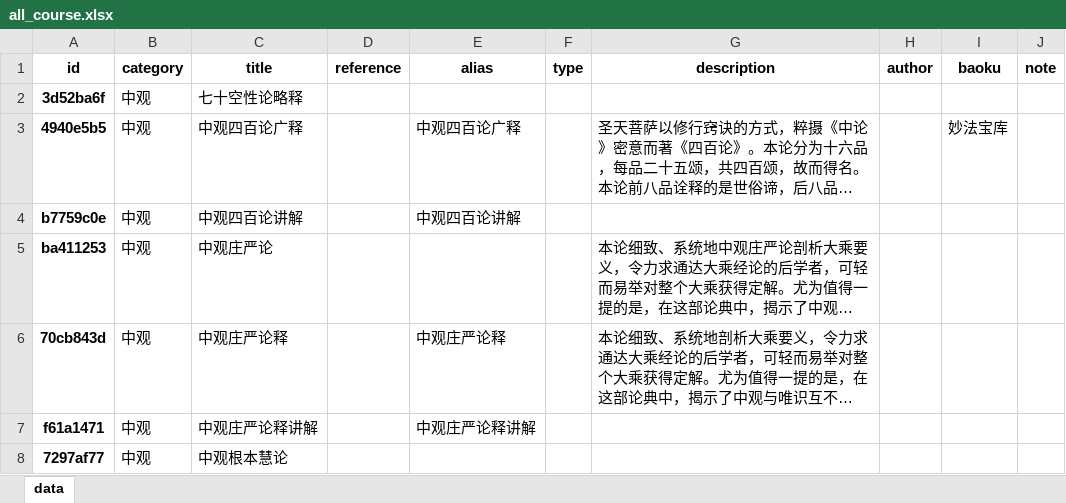
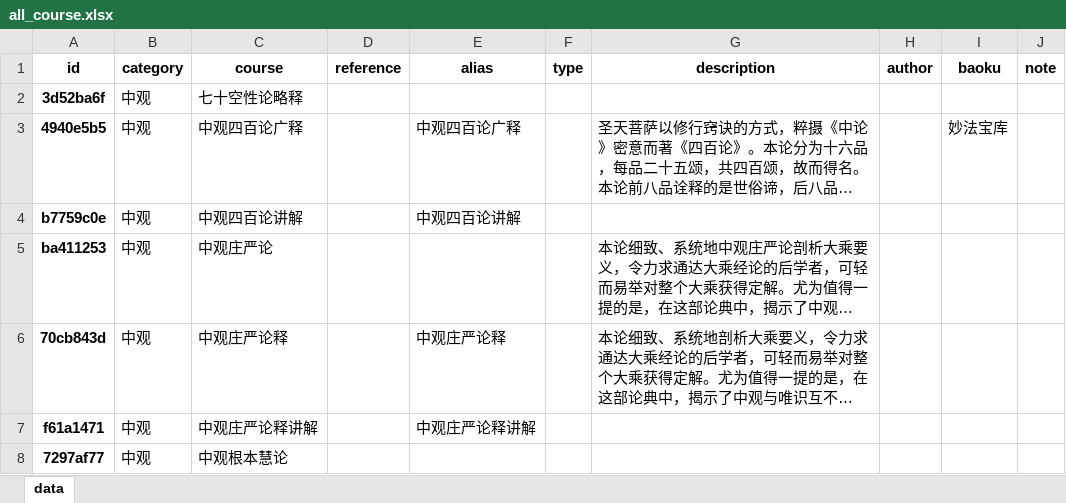
Before and after one commit to hliuleo/lamatxt, an Excel workbook: all_course.xlsx, sheet data, drawn as a sheet; only a part is shown; long unchanged cells end in …; values as stored, in another font and other column widths than the file's, no borders; the diff names each change by its address in the sheet, - before the commit and + after, or states it on an @@ line.

```diff
--- a/all_course.xlsx (sheet data)
+++ b/all_course.xlsx (sheet data)
-C1: title
+C1: course
```
Also changed, not shown: all_lesson.xlsx.
